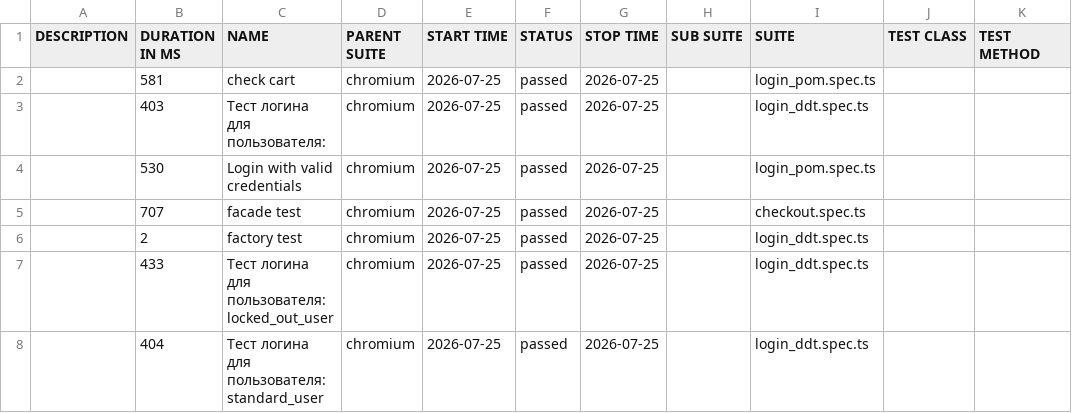
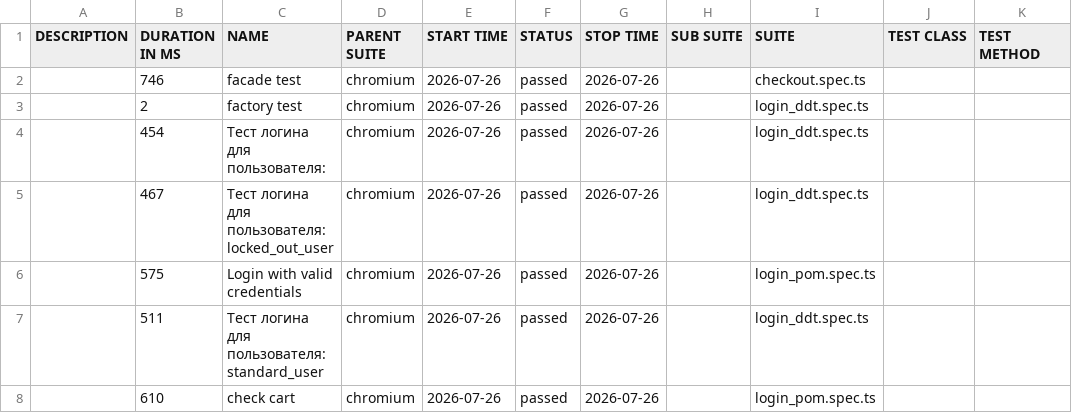
Before and after one commit to McRonnic/playwright-practice, a CSV file: data/suites.csv, drawn as a sheet.

```diff
--- a/data/suites.csv
+++ b/data/suites.csv
@@ -1,8 +1,8 @@
 "DESCRIPTION","DURATION IN MS","NAME","PARENT SUITE","START TIME","STATUS","STOP TIME","SUB SUITE","SUITE","TEST CLASS","TEST METHOD"
-"","581","check cart","chromium","2026-07-25","passed","2026-07-25","","login_pom.spec.ts","",""
-"","403","Тест логина для пользователя:","chromium","2026-07-25","passed","2026-07-25","","login_ddt.spec.ts","",""
-"","530","Login with valid credentials","chromium","2026-07-25","passed","2026-07-25","","login_pom.spec.ts","",""
-"","707","facade test","chromium","2026-07-25","passed","2026-07-25","","checkout.spec.ts","",""
-"","2","factory test","chromium","2026-07-25","passed","2026-07-25","","login_ddt.spec.ts","",""
-"","433","Тест логина для пользователя: locked_out_user","chromium","2026-07-25","passed","2026-07-25","","login_ddt.spec.ts","",""
-"","404","Тест логина для пользователя: standard_user","chromium","2026-07-25","passed","2026-07-25","","login_ddt.spec.ts","",""
+"","746","facade test","chromium","2026-07-26","passed","2026-07-26","","checkout.spec.ts","",""
+"","2","factory test","chromium","2026-07-26","passed","2026-07-26","","login_ddt.spec.ts","",""
+"","454","Тест логина для пользователя:","chromium","2026-07-26","passed","2026-07-26","","login_ddt.spec.ts","",""
+"","467","Тест логина для пользователя: locked_out_user","chromium","2026-07-26","passed","2026-07-26","","login_ddt.spec.ts","",""
+"","575","Login with valid credentials","chromium","2026-07-26","passed","2026-07-26","","login_pom.spec.ts","",""
+"","511","Тест логина для пользователя: standard_user","chromium","2026-07-26","passed","2026-07-26","","login_ddt.spec.ts","",""
+"","610","check cart","chromium","2026-07-26","passed","2026-07-26","","login_pom.spec.ts","",""
```
Also changed, not shown: 46 other files.
